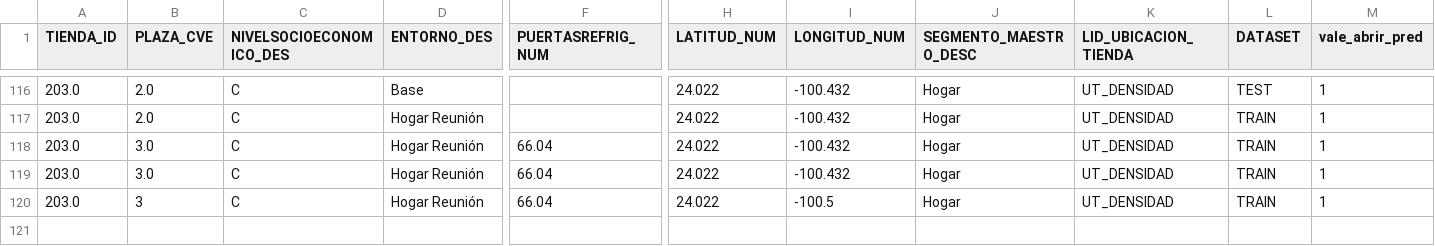
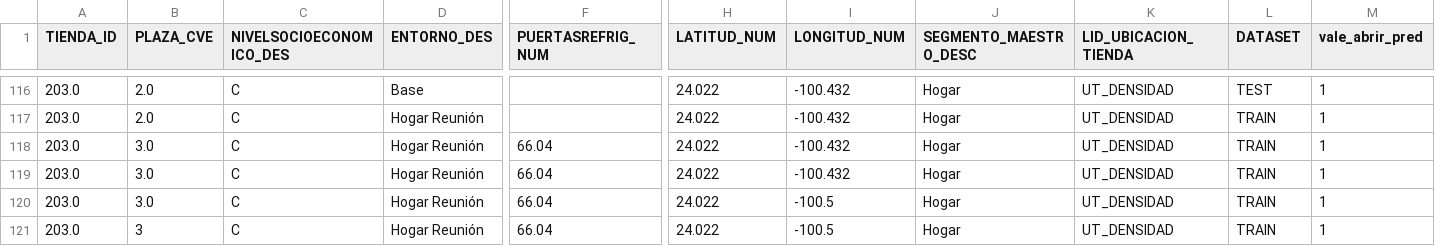
Before and after one commit to MiguelGavito/datathonCOGNITO, a CSV file: resultados_streamlit.csv, drawn as a sheet; only a part is shown, gaps mark what is left out; rows hold the shown columns only; the diff names each change by its address in the sheet, - before the commit and + after, or states it on an @@ line.

Commit message:
Update resultados_streamlit.csv
git commit para permitir hacer el push

```diff
--- a/resultados_streamlit.csv
+++ b/resultados_streamlit.csv
+row 120: 203.0 | 3.0 | C | Hogar Reunión | 66.04 | 24.022 | -100.5 | Hogar | UT_DENSIDAD | TRAIN | 1
```
